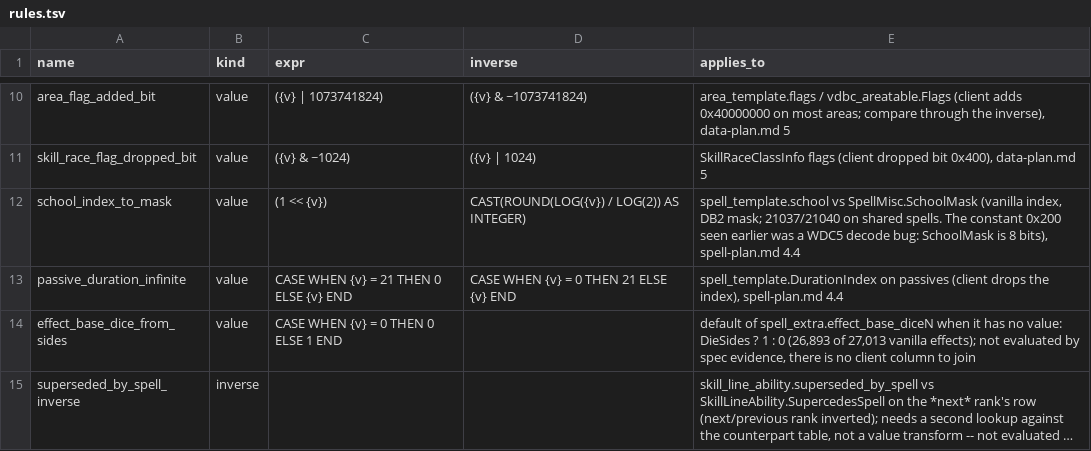
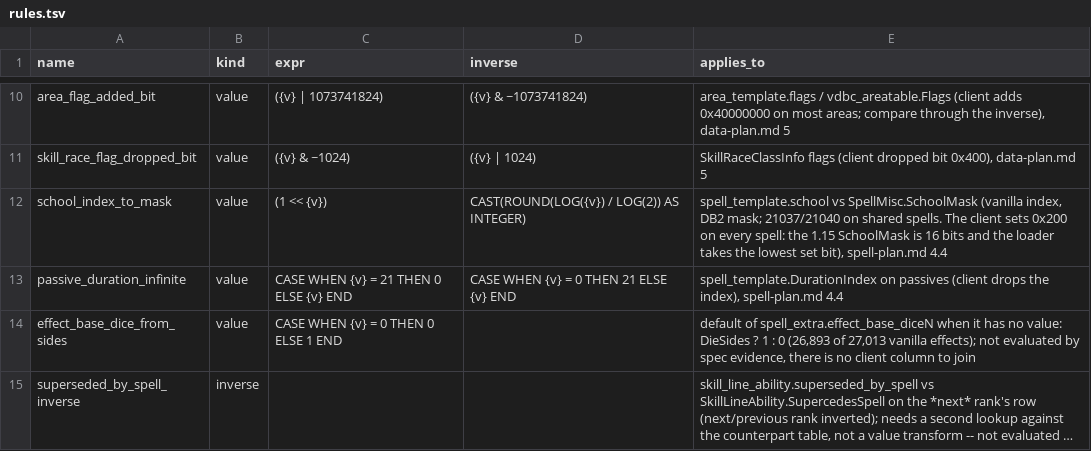
Before and after one commit to smangos-project/smangos, a TSV file: tools/database_tool/Spec/rules.tsv, drawn as a sheet; only a part is shown, gaps mark what is left out; long unchanged cells end in ….

```diff
--- a/tools/database_tool/Spec/rules.tsv
+++ b/tools/database_tool/Spec/rules.tsv
@@ -11,3 +11,3 @@ area_flag_added_bit	value	({v} | 1073741824)	({v} & ~1073741824)	area_template.f
 skill_race_flag_dropped_bit	value	({v} & ~1024)	({v} | 1024)	SkillRaceClassInfo flags (client dropped bit 0x400), data-plan.md 5
-school_index_to_mask	value	(1 << {v})	CAST(ROUND(LOG({v}) / LOG(2)) AS INTEGER)	spell_template.school vs SpellMisc.SchoolMask (vanilla index, DB2 mask; 21037/21040 on shared spells. The constant 0x200 seen earlier was a WDC5 decode bug: SchoolMask is 8 bits), spell-plan.md 4.4
+school_index_to_mask	value	(1 << {v})	CAST(ROUND(LOG({v}) / LOG(2)) AS INTEGER)	spell_template.school vs SpellMisc.SchoolMask (vanilla index, DB2 mask; 21037/21040 on shared spells. The client sets 0x200 on every spell: the 1.15 SchoolMask is 16 bits and the loader takes the lowest set bit), spell-plan.md 4.4
 passive_duration_infinite	value	CASE WHEN {v} = 21 THEN 0 ELSE {v} END	CASE WHEN {v} = 0 THEN 21 ELSE {v} END	spell_template.DurationIndex on passives (client drops the index), spell-plan.md 4.4
```
Also changed, not shown: tools/database_tool/Verify/client-delta.tsv, 3 other files.
